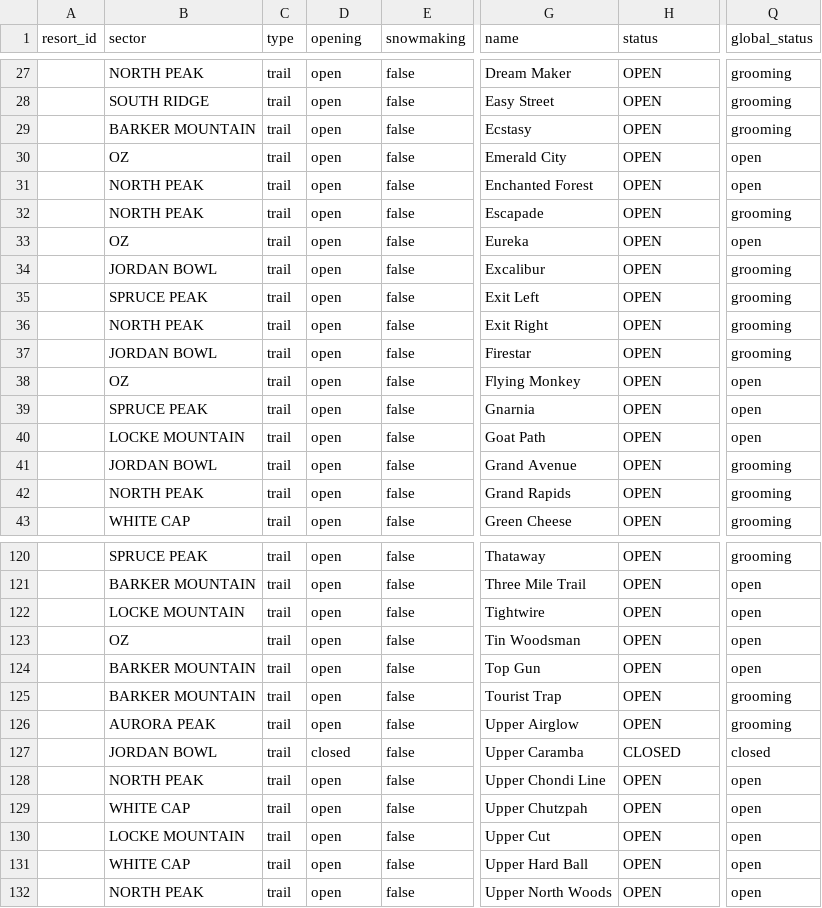
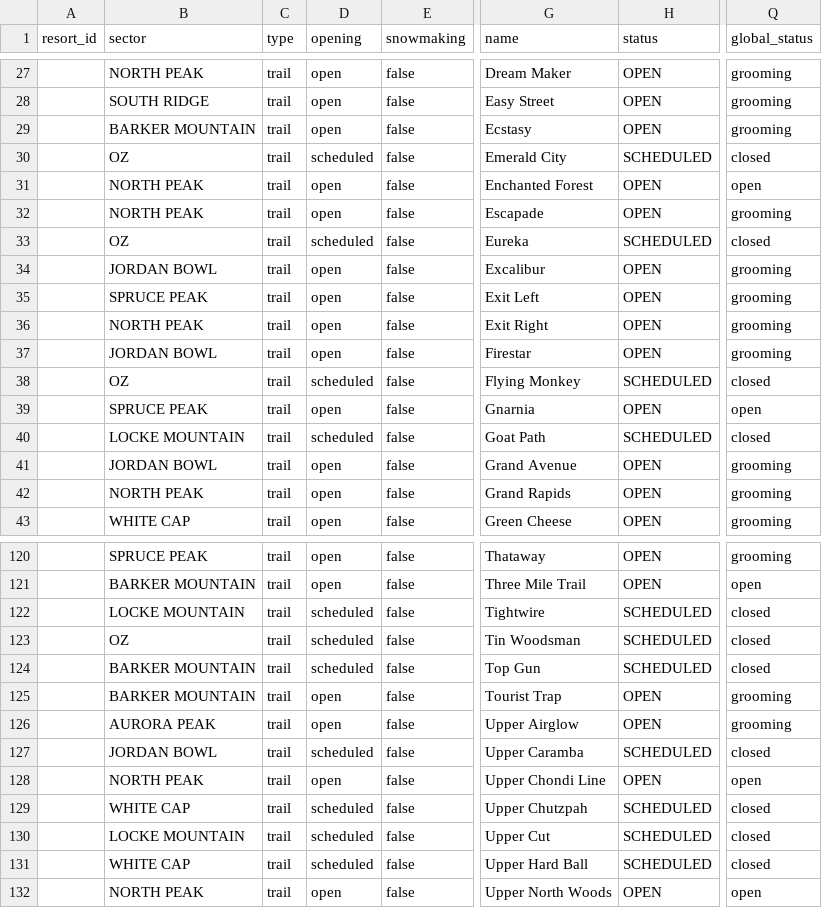
Before and after one commit to abkfenris/SundayRiverConditions, a CSV file: trails.csv, drawn as a sheet; only a part is shown, gaps mark what is left out; the diff covers the shown part only; the diff names each change by its address in the sheet, - before the commit and + after, or states it on an @@ line.

```diff
--- a/trails.csv
+++ b/trails.csv
-D30 (opening): open
+D30 (opening): scheduled
-H30 (status): OPEN
+H30 (status): SCHEDULED
-Q30 (global_status): open
+Q30 (global_status): closed
-D33 (opening): open
+D33 (opening): scheduled
-H33 (status): OPEN
+H33 (status): SCHEDULED
-Q33 (global_status): open
+Q33 (global_status): closed
-D38 (opening): open
+D38 (opening): scheduled
-H38 (status): OPEN
+H38 (status): SCHEDULED
-Q38 (global_status): open
+Q38 (global_status): closed
-D40 (opening): open
+D40 (opening): scheduled
-H40 (status): OPEN
+H40 (status): SCHEDULED
-Q40 (global_status): open
+Q40 (global_status): closed
-D122:D124 (opening): open
+D122:D124 (opening): scheduled
-H122:H124 (status): OPEN
+H122:H124 (status): SCHEDULED
-Q122:Q124 (global_status): open
+Q122:Q124 (global_status): closed
-D127 (opening): closed
+D127 (opening): scheduled
-H127 (status): CLOSED
+H127 (status): SCHEDULED
-D129:D131 (opening): open
+D129:D131 (opening): scheduled
-H129:H131 (status): OPEN
+H129:H131 (status): SCHEDULED
-Q129:Q131 (global_status): open
+Q129:Q131 (global_status): closed
```
Also changed, not shown: 34 edited cells elsewhere in this file, lifts.csv, 1 other file.
